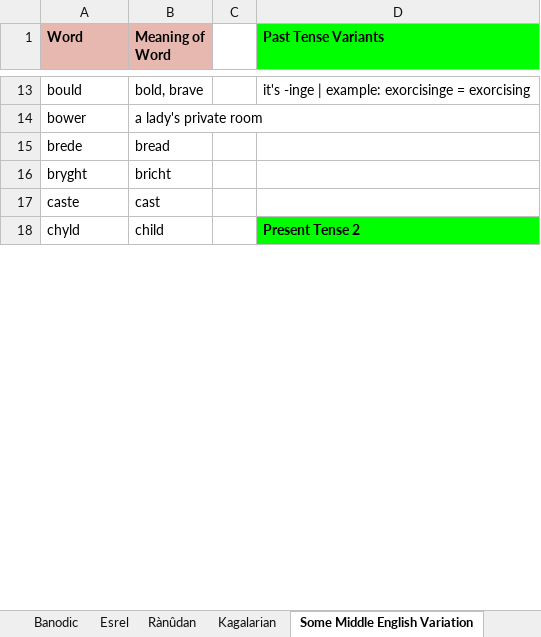
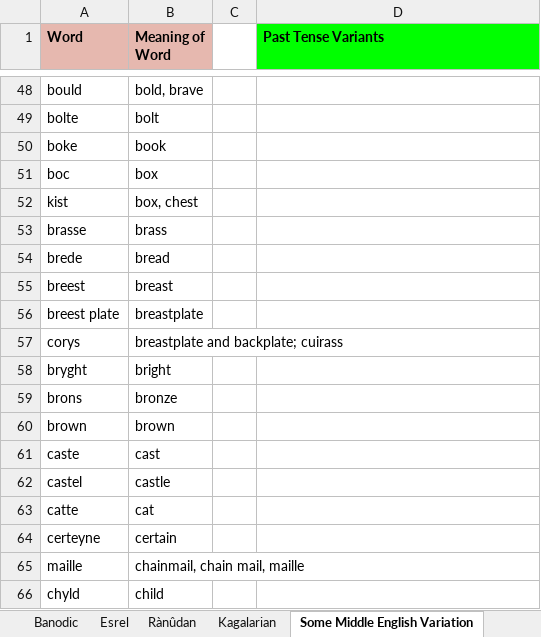
Before and after one commit to Oneo64/Aldpor, an Excel workbook: Conlangs/Fantasy Languages.xlsx, sheet Some Middle English Variation, drawn as a sheet; only a part is shown, gaps mark what is left out; values as stored, in another font and other column widths than the file's, no borders; charts and pictures not drawn; removed rows and columns are numbered as before the commit, all else as after; the diff covers the shown part only; the diff names each change by its address in the sheet, - before the commit and + after, or states it on an @@ line.

```diff
--- a/Conlangs/Fantasy Languages.xlsx (sheet Some Middle English Variation)
+++ b/Conlangs/Fantasy Languages.xlsx (sheet Some Middle English Variation)
-D48 (Past Tense Variants): it's -inge | example: exorcisinge = exorcising
+D48 (Past Tense Variants): (empty)
-row 14: bower | a lady's private room
+row 49: bolte | bolt
+row 50: boke | book
+row 51: boc | box
+row 52: kist | box, chest
+row 53: brasse | brass
+row 55: breest | breast
+row 56: breest plate | breastplate
+row 57: corys | breastplate and backplate; cuirass
-B58 (Meaning of Word): bricht
+B58 (Meaning of Word): bright
+row 59: brons | bronze
+row 60: brown | brown
+row 62: castel | castle
+row 63: catte | cat
+row 64: certeyne | certain
+row 65: maille | chainmail, chain mail, maille
-D66 (Past Tense Variants): Present Tense 2
+D66 (Past Tense Variants): (empty)
-D66 fill: #00FF00
+D66 fill: none
```
Also changed, not shown: 261 added rows, 20 removed rows, 25 moved rows, 14 edited cells and cell formats elsewhere in this sheet, sheet Fjallandic.
